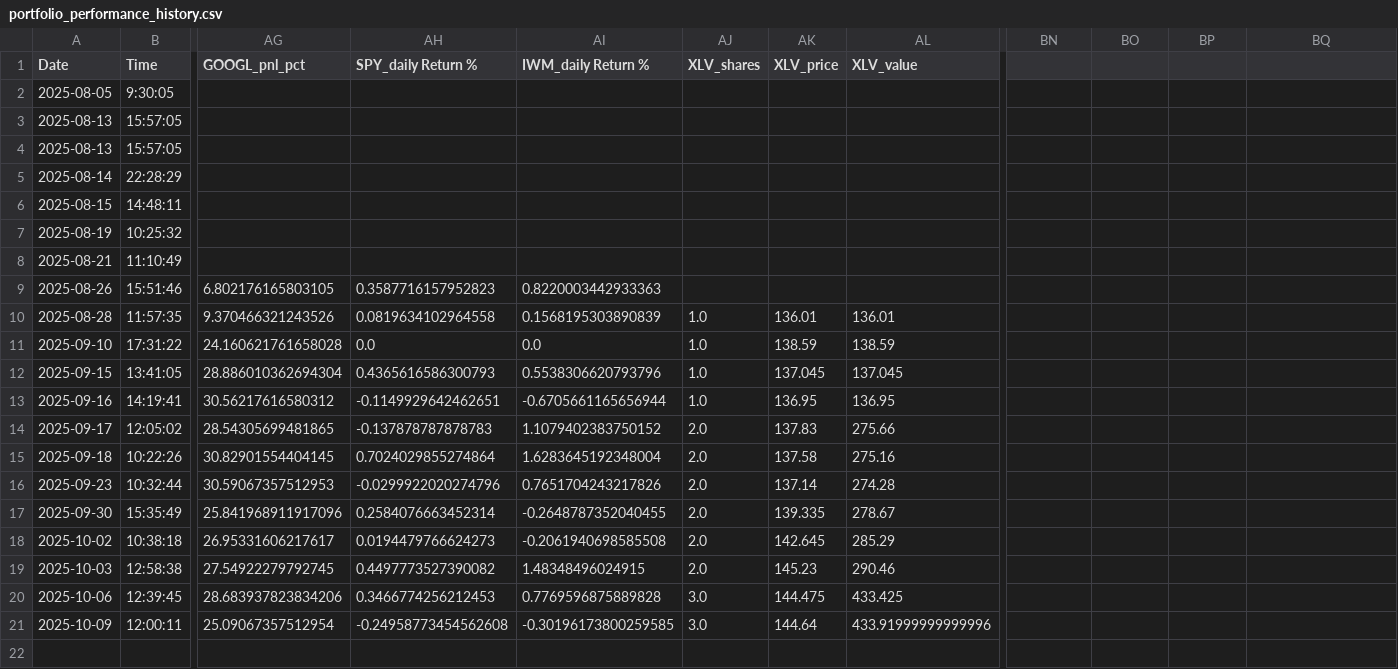
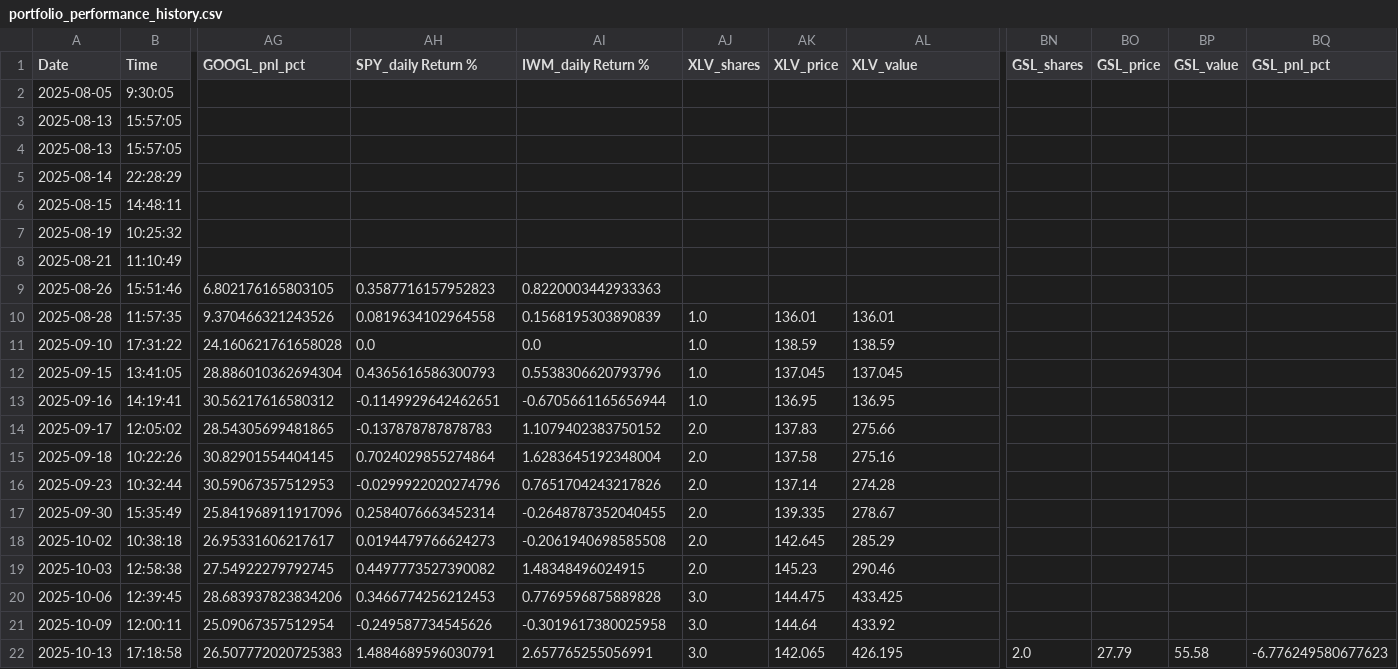
Before and after one commit to rcolo88/Trading, a CSV file: Trading/LLM Managed Portfolio/portfolio_performance_history.csv, drawn as a sheet; only a part is shown, gaps mark what is left out; rows hold the shown columns only; the diff names each change by its address in the sheet, - before the commit and + after, or states it on an @@ line.

```diff
--- a/Trading/LLM Managed Portfolio/portfolio_performance_history.csv
+++ b/Trading/LLM Managed Portfolio/portfolio_performance_history.csv
-BN1: (empty)
+BN1: GSL_shares
-BO1: (empty)
+BO1: GSL_price
-BP1: (empty)
+BP1: GSL_value
-BQ1: (empty)
+BQ1: GSL_pnl_pct
-AH21 (SPY_daily Return %): -0.24958773454562608
+AH21 (SPY_daily Return %): -0.249587734545626
-AI21 (IWM_daily Return %): -0.30196173800259585
+AI21 (IWM_daily Return %): -0.3019617380025958
-AL21 (XLV_value): 433.91999999999996
+AL21 (XLV_value): 433.92
+row 22: 2025-10-13 | 17:18:58 | 26.507772020725383 | 1.4884689596030791 | 2.657765255056991 | 3.0 | 142.065 | 426.195 | 2.0 | 27.79 | 55.58 | -6.776249580677623
```
Also changed, not shown: 11 other files.
